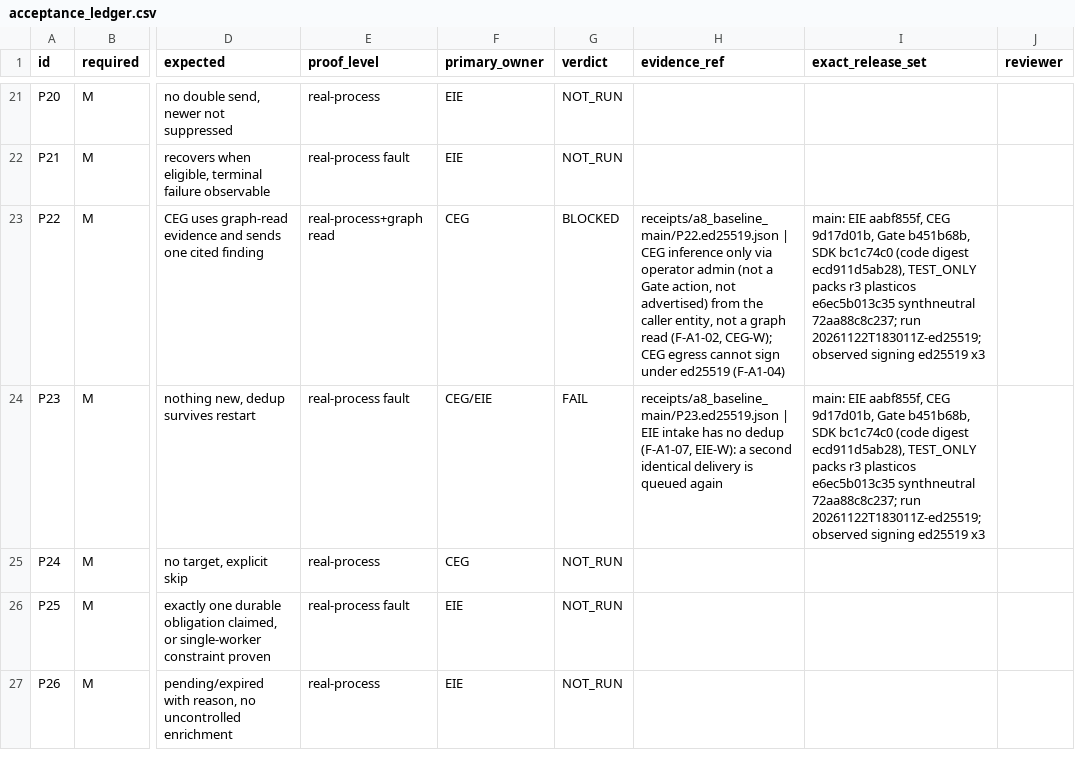
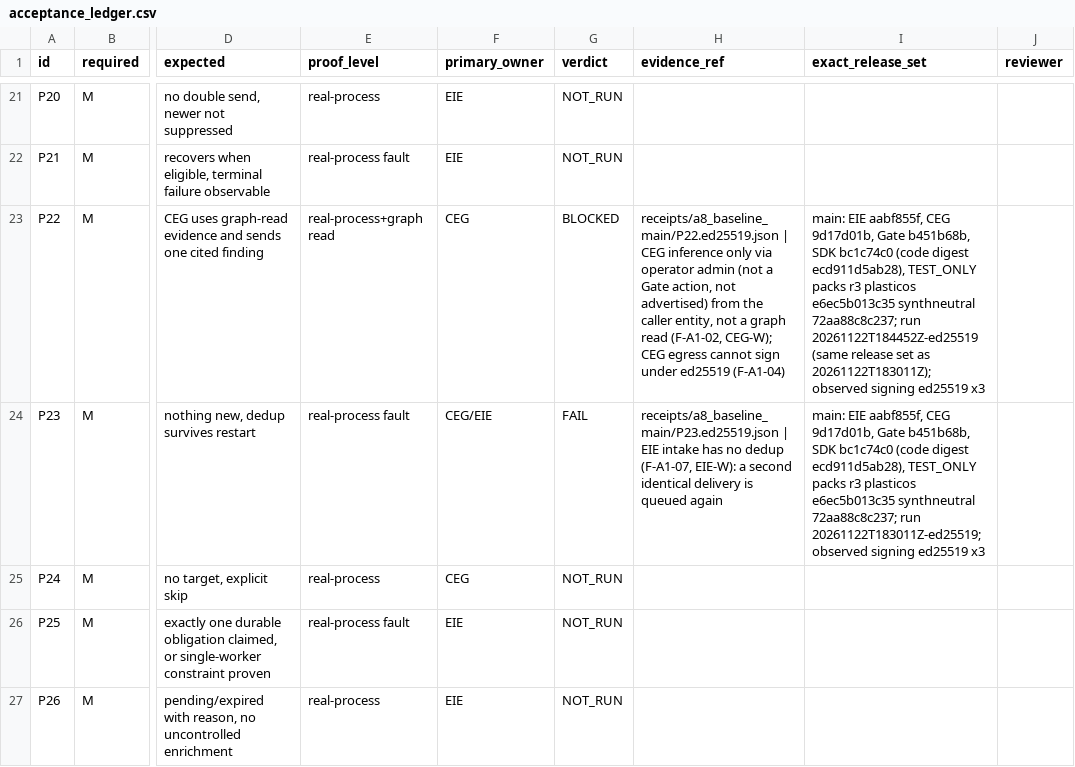
Before and after one commit to Quantum-L9/Enrichment.Inference.Engine, a CSV file: docs/campaigns/eie-ceg-gate/acceptance_ledger.csv, drawn as a sheet; only a part is shown, gaps mark what is left out; the diff covers the shown part only; the diff names each change by its address in the sheet, - before the commit and + after, or states it on an @@ line.

```diff
--- a/docs/campaigns/eie-ceg-gate/acceptance_ledger.csv
+++ b/docs/campaigns/eie-ceg-gate/acceptance_ledger.csv
-I23 (exact_release_set): …72aa88c8c237; run 20261122T183011Z-ed25519; observed signing…
+I23 (exact_release_set): …72aa88c8c237; run 20261122T184452Z-ed25519 (same release set as 20261122T183011Z); observed signing…
```
Also changed, not shown: 2 edited cells elsewhere in this file, 6 other files.
